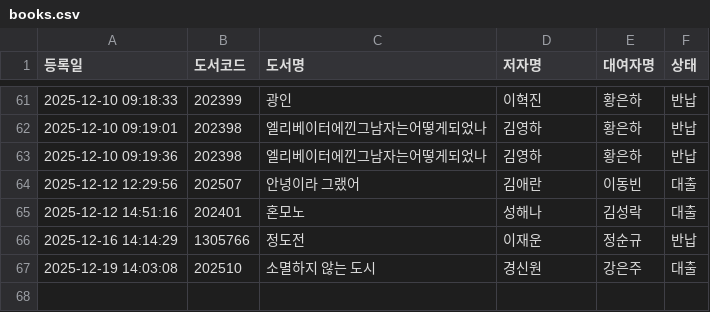
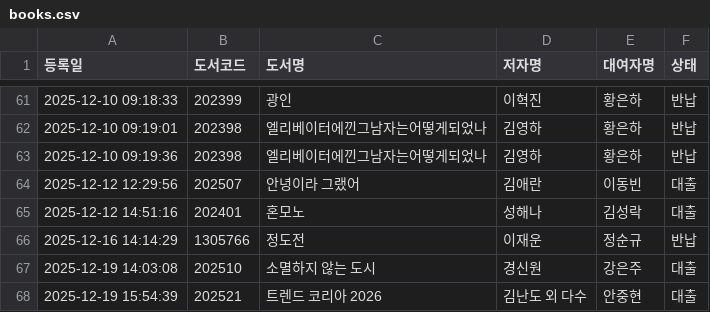
Before and after one commit to rlatjdfkr7979-ctrl/BookServer, a CSV file: books.csv, drawn as a sheet; only a part is shown, gaps mark what is left out; the diff names each change by its address in the sheet, - before the commit and + after, or states it on an @@ line.

Commit message:
Append new loan record to books.csv

```diff
--- a/books.csv
+++ b/books.csv
+row 68: 2025-12-19 15:54:39 | 202521 | 트렌드 코리아 2026 | 김난도 외 다수 | 안중현 | 대출
```
